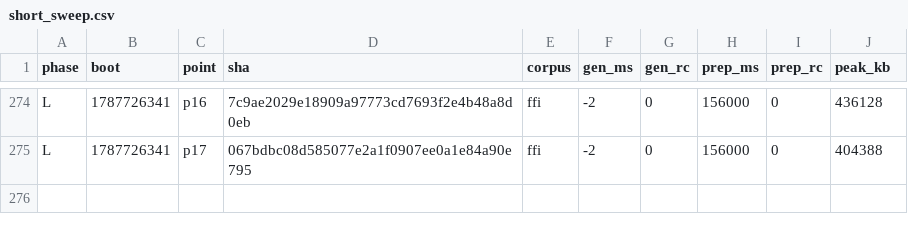
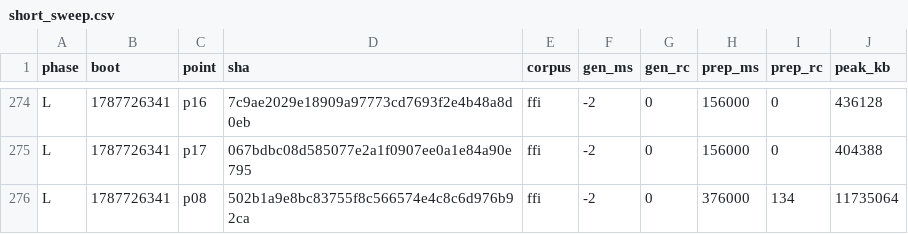
Before and after one commit to wkirschenmann/tlapm, a CSV file: doc/perf/short/short_sweep.csv, drawn as a sheet; only a part is shown, gaps mark what is left out.

```diff
--- a/doc/perf/short/short_sweep.csv
+++ b/doc/perf/short/short_sweep.csv
@@ -275 +275,2 @@ L,1787726341,p16,7c9ae2029e18909a97773cd7693f2e4b48a8d0eb,ffi,-2,0,156000,0,4361
 L,1787726341,p17,067bdbc08d585077e2a1f0907ee0a1e84a90e795,ffi,-2,0,156000,0,404388
+L,1787726341,p08,502b1a9e8bc83755f8c566574e4c8c6d976b92ca,ffi,-2,0,376000,134,11735064
```
Also changed, not shown: doc/perf/short/chain_reline.csv, 1 other file.
